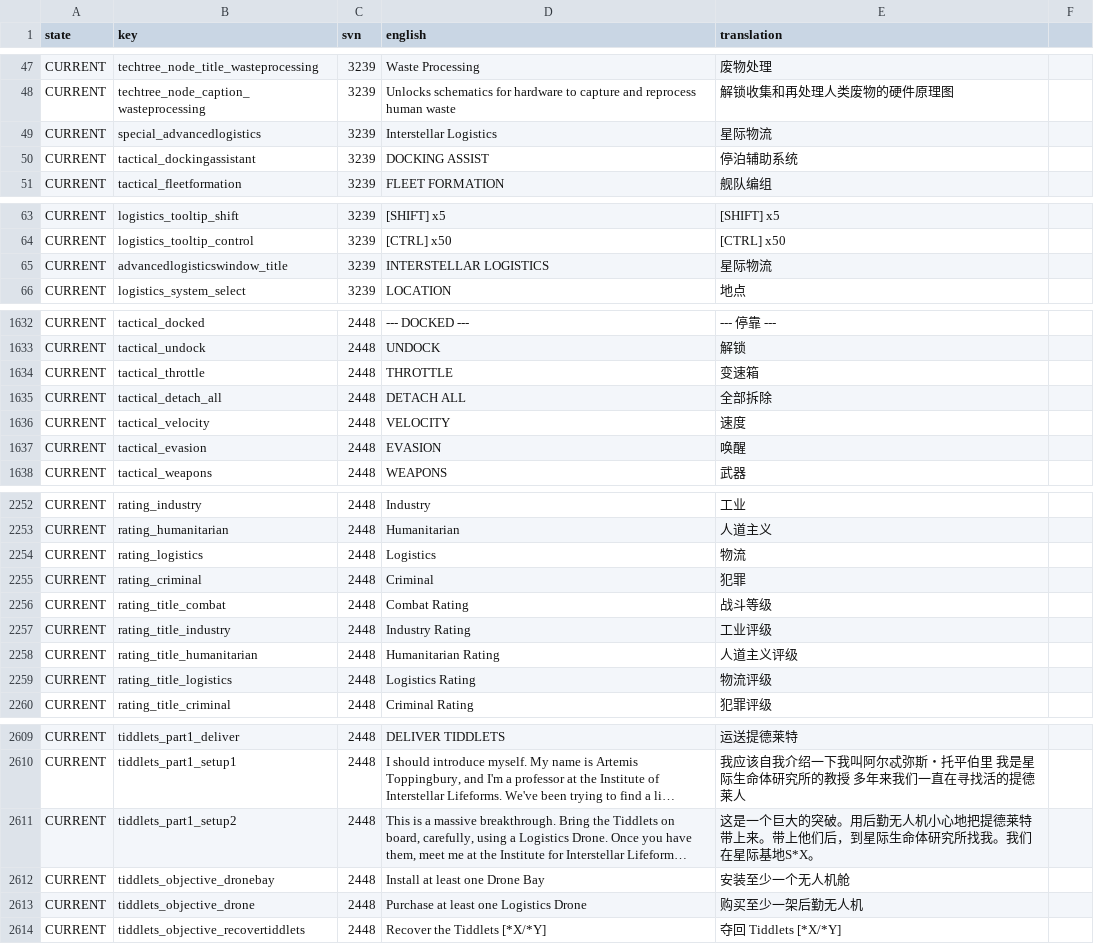
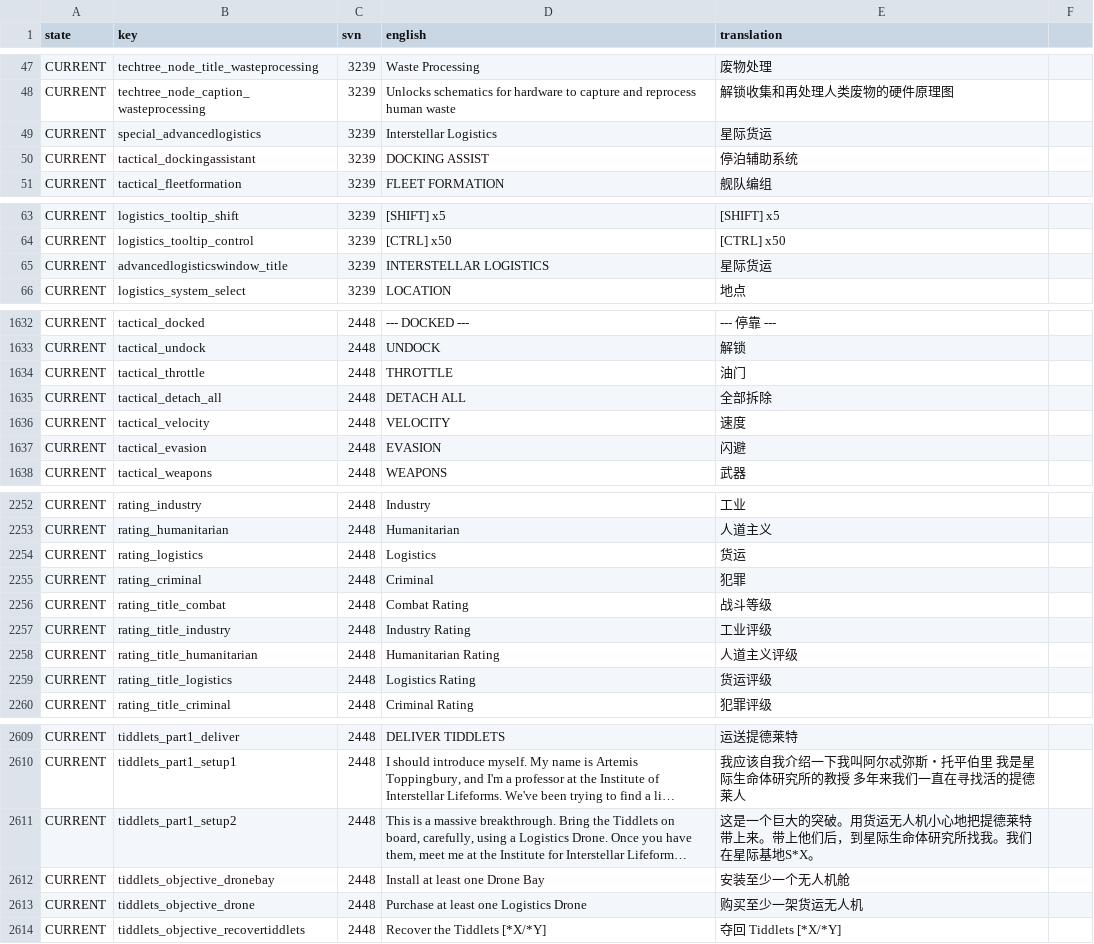
Before and after one commit to Totengeist/LastStarshipTranslations, a CSV file: latest/data/language/chinese_simplified/language.csv, drawn as a sheet; only a part is shown, gaps mark what is left out; long unchanged cells end in …; the diff covers the shown part only; the diff names each change by its address in the sheet, - before the commit and + after, or states it on an @@ line.

Commit message:
update translations

```diff
--- a/latest/data/language/chinese_simplified/language.csv
+++ b/latest/data/language/chinese_simplified/language.csv
-E49 (translation): 星际物流
+E49 (translation): 星际货运
-E65 (translation): 星际物流
+E65 (translation): 星际货运
-E1634 (translation): 变速箱
+E1634 (translation): 油门
-E1637 (translation): 唤醒
+E1637 (translation): 闪避
-E2254 (translation): 物流
+E2254 (translation): 货运
-E2259 (translation): 物流评级
+E2259 (translation): 货运评级
-E2611 (translation): …突破。用后勤无人机小…
+E2611 (translation): …突破。用货运无人机小…
-E2613 (translation): 购买至少一架后勤无人机
+E2613 (translation): 购买至少一架货运无人机
```
Also changed, not shown: 25 edited cells elsewhere in this file, latest/data/language/chinese_traditional/language.csv.
